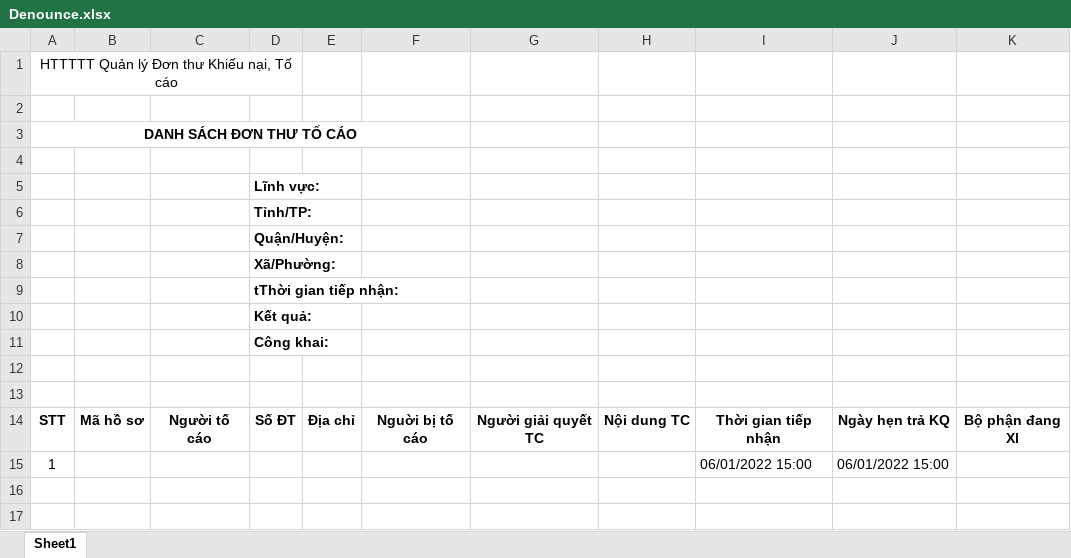
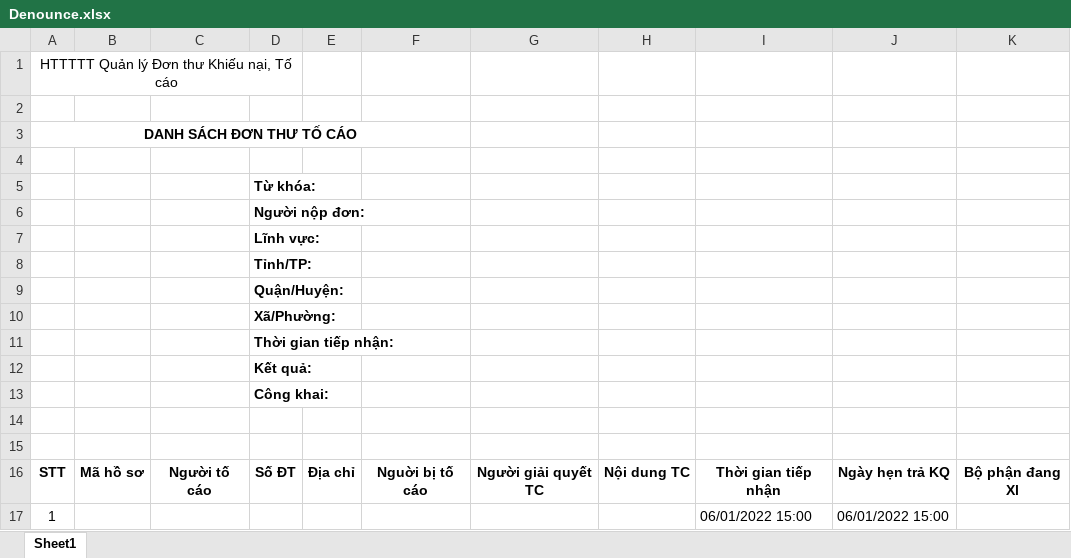
Before and after one commit to haitc21/HTTT_KNTC, an Excel workbook: src/server/src/KNTC.HttpApi.Host/wwwroot/ExcelTemplate/Denounce.xlsx, sheet Sheet1, drawn as a sheet; only a part is shown; values as stored, in another font and other column widths than the file's, no borders; addresses are those after the commit; rows hold the shown columns only; the diff names each change by its address in the sheet, - before the commit and + after, or states it on an @@ line.

Commit message:
fix dob user, excel, migration '20230622163435_update_indexs'

```diff
--- a/src/server/src/KNTC.HttpApi.Host/wwwroot/ExcelTemplate/Denounce.xlsx (sheet Sheet1)
+++ b/src/server/src/KNTC.HttpApi.Host/wwwroot/ExcelTemplate/Denounce.xlsx (sheet Sheet1)
+row 5:  |  |  | Từ khóa:
+row 6:  |  |  | Người nộp đơn:
-D11: tThời gian tiếp nhận:
+D11: Thời gian tiếp nhận:
```
Also changed, not shown: src/server/src/KNTC.HttpApi.Host/wwwroot/ExcelTemplate/Complain.xlsx, src/server/src/KNTC.HttpApi.Host/wwwroot/ExcelTemplate/FileAttachment.xlsx, 13 other files.
